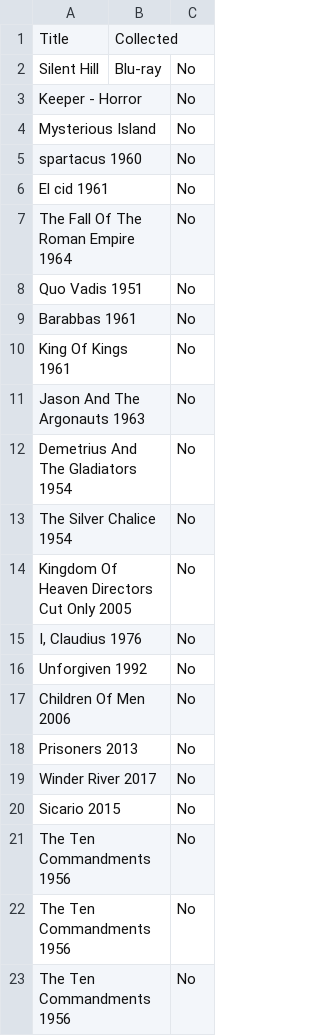
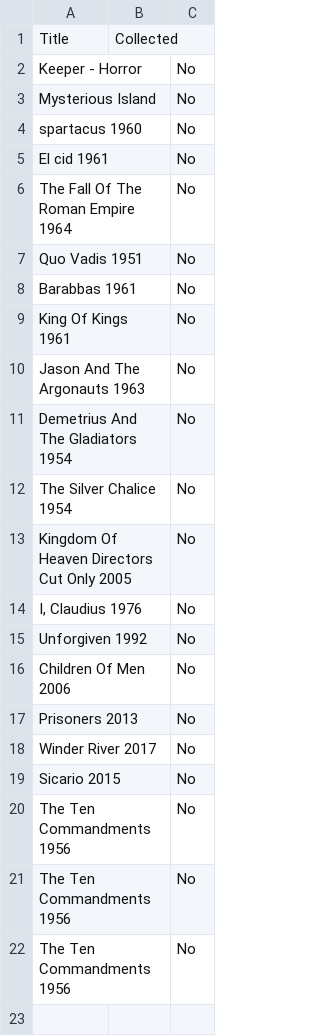
Before and after one commit to Darkstre/movies-wishlist, a CSV file: wishlist.csv, drawn as a sheet; the diff names each change by its address in the sheet, - before the commit and + after, or states it on an @@ line.

Commit message:
Removed from movies wishlist: Silent Hill - 2026-02-12 16:34:42

```diff
--- a/wishlist.csv
+++ b/wishlist.csv
-row 2: Silent Hill | Blu-ray | No
```
